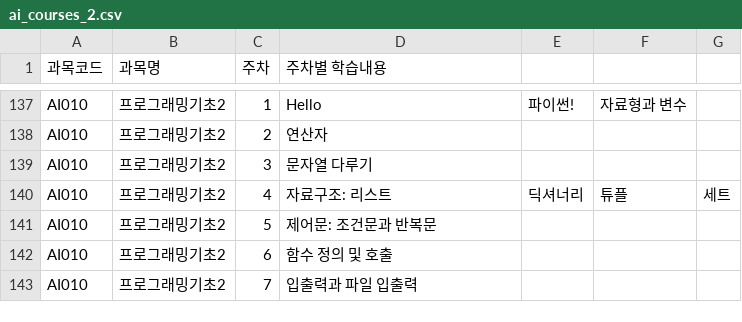
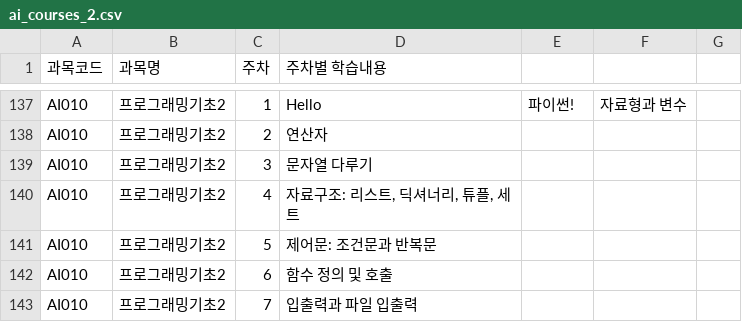
Before and after one commit to leechanghwanspace/LMS-plus-AI, a CSV file: src/main/resources/csv/ai_courses_2.csv, drawn as a sheet; only a part is shown, gaps mark what is left out.

Commit message:
feat: 주차별 학습내용 조회기능(전체, 과목명으로 조회)

```diff
--- a/src/main/resources/csv/ai_courses_2.csv
+++ b/src/main/resources/csv/ai_courses_2.csv
@@ -139,3 +139,3 @@ AI010,프로그래밍기초2,2,연산자
 AI010,프로그래밍기초2,3,문자열 다루기
-AI010,프로그래밍기초2,4,자료구조: 리스트, 딕셔너리, 튜플, 세트
+AI010,프로그래밍기초2,4,"자료구조: 리스트, 딕셔너리, 튜플, 세트"
 AI010,프로그래밍기초2,5,제어문: 조건문과 반복문
```
Also changed, not shown: 4 other files.
